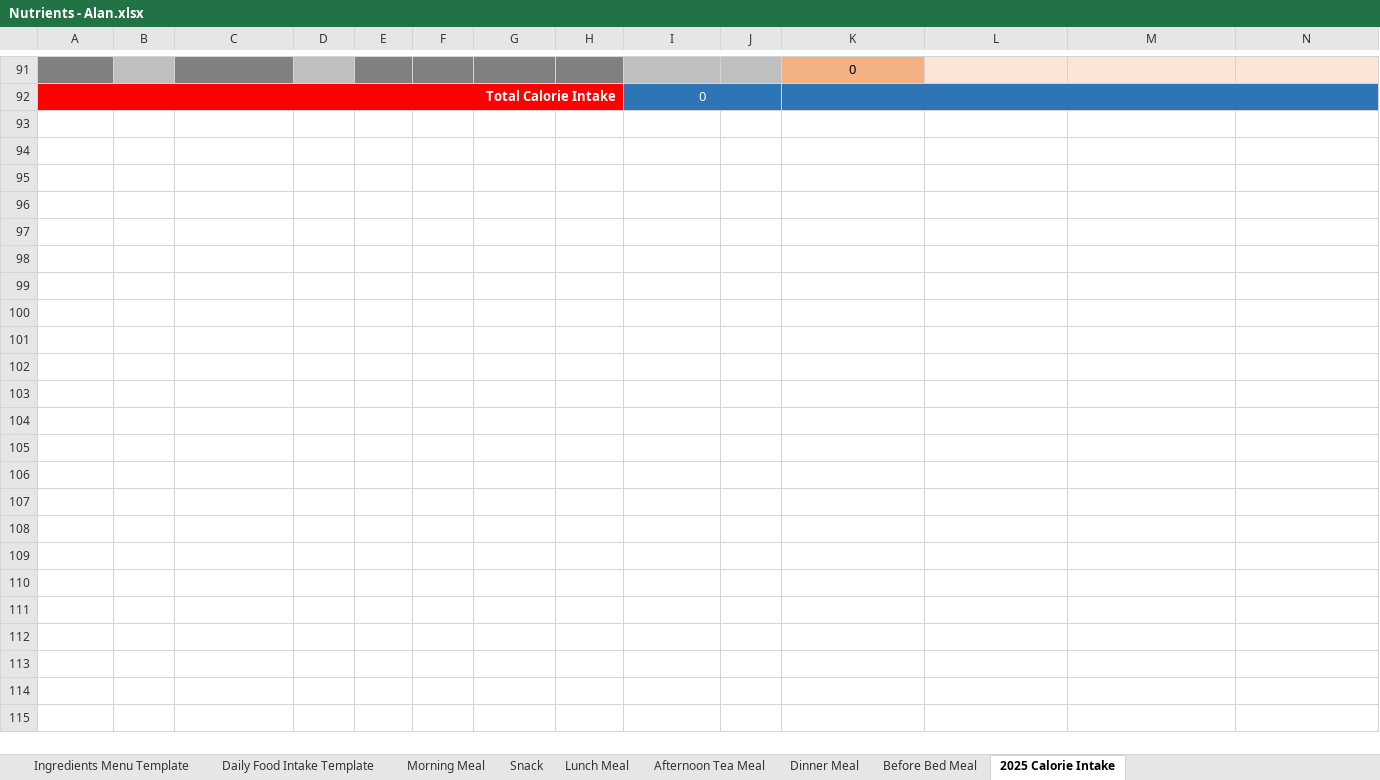
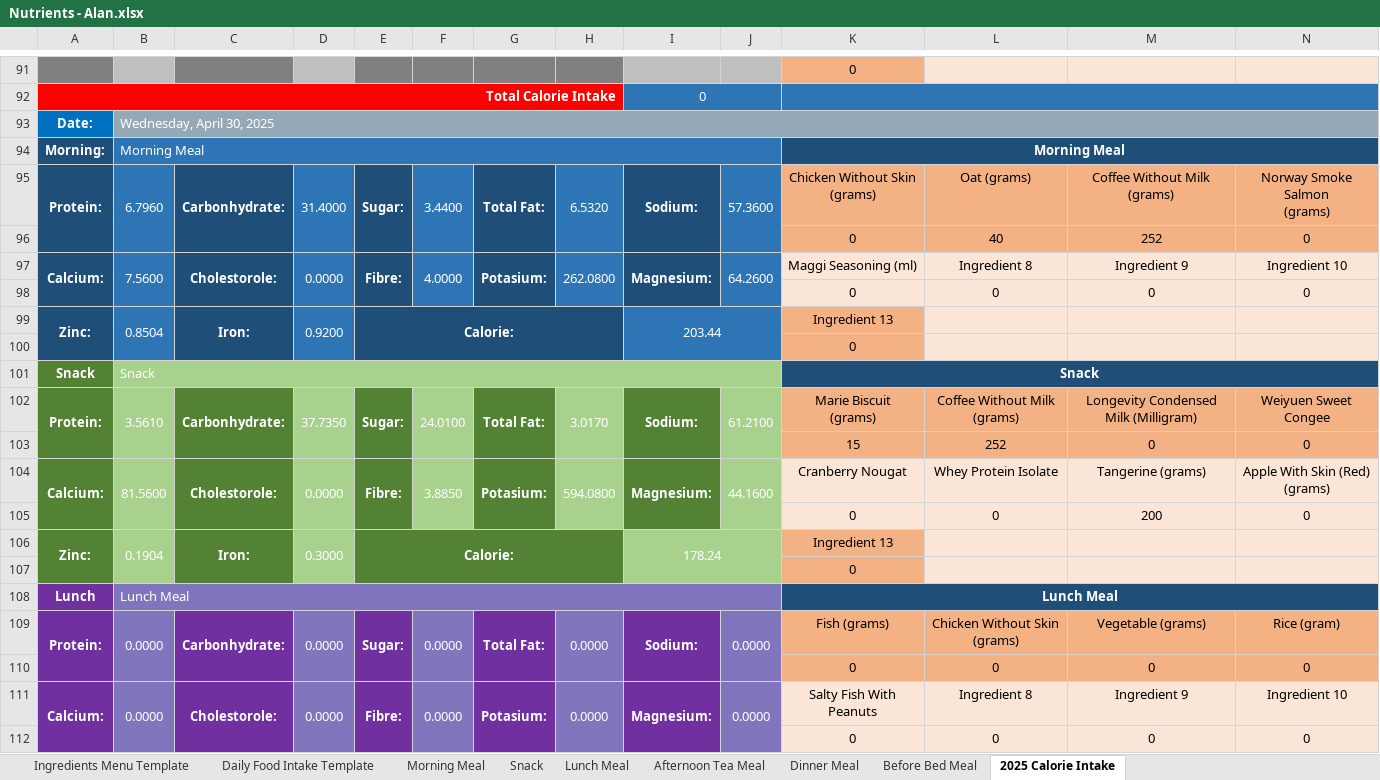
Before and after one commit to alantangsinglun/Nutrient, an Excel workbook: Nutrients - Alan.xlsx, sheet 2025 Calorie Intake, drawn as a sheet; only a part is shown, gaps mark what is left out; values as stored, in another font and other column widths than the file's, no borders; conditional formats not drawn; rows hold the shown columns only; ↵ is a line break in a cell; the diff covers the shown part only; the diff names each change by its address in the sheet, - before the commit and + after, or states it on an @@ line.

Commit message:
docs: Updated Demo

```diff
--- a/Nutrients - Alan.xlsx (sheet 2025 Calorie Intake)
+++ b/Nutrients - Alan.xlsx (sheet 2025 Calorie Intake)
+row 93: Date: | Wednesday, April 30, 2025
+row 94: Morning: | Morning Meal |  |  |  |  |  |  |  |  | Morning Meal
+row 95: Protein: | 6.7960 | Carbonhydrate: | 31.4000 | Sugar: | 3.4400 | Total Fat: | 6.5320 | Sodium: | 57.3600 | Chicken Without Skin (grams) | Oat (grams) | Coffee Without Milk ↵ (grams) | Norway Smoke Salmon ↵ (grams)
+row 96:  |  |  |  |  |  |  |  |  |  | 0 | 40 | 252 | 0
+row 97: Calcium: | 7.5600 | Cholestorole: | 0.0000 | Fibre: | 4.0000 | Potasium: | 262.0800 | Magnesium: | 64.2600 | Maggi Seasoning (ml) | Ingredient 8 | Ingredient 9 | Ingredient 10
+row 98:  |  |  |  |  |  |  |  |  |  | 0 | 0 | 0 | 0
+row 99: Zinc: | 0.8504 | Iron: | 0.9200 | Calorie: |  |  |  | 203.44 |  | Ingredient 13
+row 100:  |  |  |  |  |  |  |  |  |  | 0
+row 101: Snack | Snack |  |  |  |  |  |  |  |  | Snack
+row 102: Protein: | 3.5610 | Carbonhydrate: | 37.7350 | Sugar: | 24.0100 | Total Fat: | 3.0170 | Sodium: | 61.2100 | Marie Biscuit ↵ (grams) | Coffee Without Milk (grams) | Longevity Condensed Milk (Milligram) | Weiyuen Sweet Congee
+row 103:  |  |  |  |  |  |  |  |  |  | 15 | 252 | 0 | 0
+row 104: Calcium: | 81.5600 | Cholestorole: | 0.0000 | Fibre: | 3.8850 | Potasium: | 594.0800 | Magnesium: | 44.1600 | Cranberry Nougat | Whey Protein Isolate | Tangerine (grams) | Apple With Skin (Red) (grams)
+row 105:  |  |  |  |  |  |  |  |  |  | 0 | 0 | 200 | 0
+row 106: Zinc: | 0.1904 | Iron: | 0.3000 | Calorie: |  |  |  | 178.24 |  | Ingredient 13
+row 107:  |  |  |  |  |  |  |  |  |  | 0
+row 108: Lunch | Lunch Meal |  |  |  |  |  |  |  |  | Lunch Meal
+row 109: Protein: | 0.0000 | Carbonhydrate: | 0.0000 | Sugar: | 0.0000 | Total Fat: | 0.0000 | Sodium: | 0.0000 | Fish (grams) | Chicken Without Skin (grams) | Vegetable (grams) | Rice (gram)
+row 110:  |  |  |  |  |  |  |  |  |  | 0 | 0 | 0 | 0
+row 111: Calcium: | 0.0000 | Cholestorole: | 0.0000 | Fibre: | 0.0000 | Potasium: | 0.0000 | Magnesium: | 0.0000 | Salty Fish With Peanuts | Ingredient 8 | Ingredient 9 | Ingredient 10
+row 112:  |  |  |  |  |  |  |  |  |  | 0 | 0 | 0 | 0
```
Also changed, not shown: 24 added rows and 3 edited cells elsewhere in this sheet, sheet Snack, sheet Daily Food Intake Template, formulas that keep their value.
